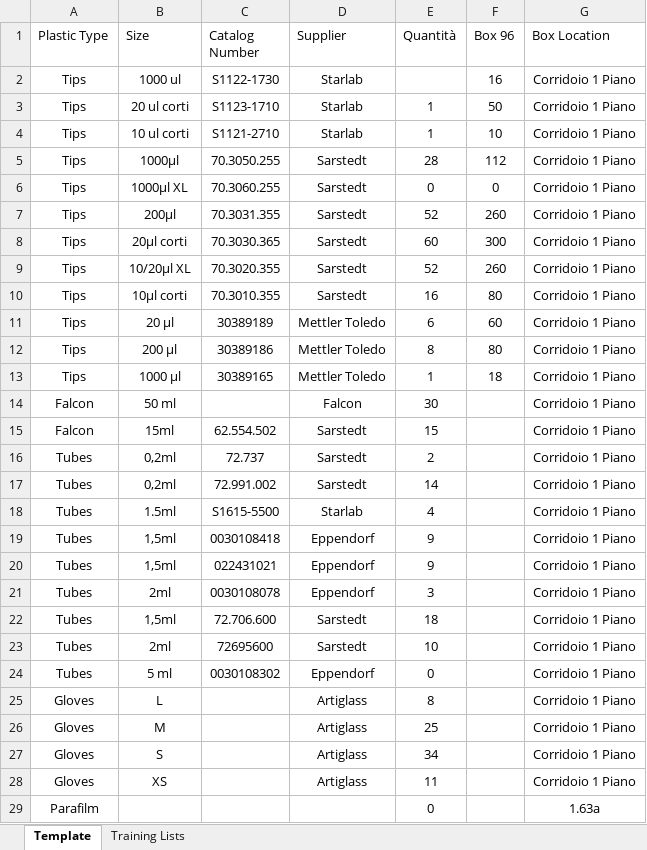
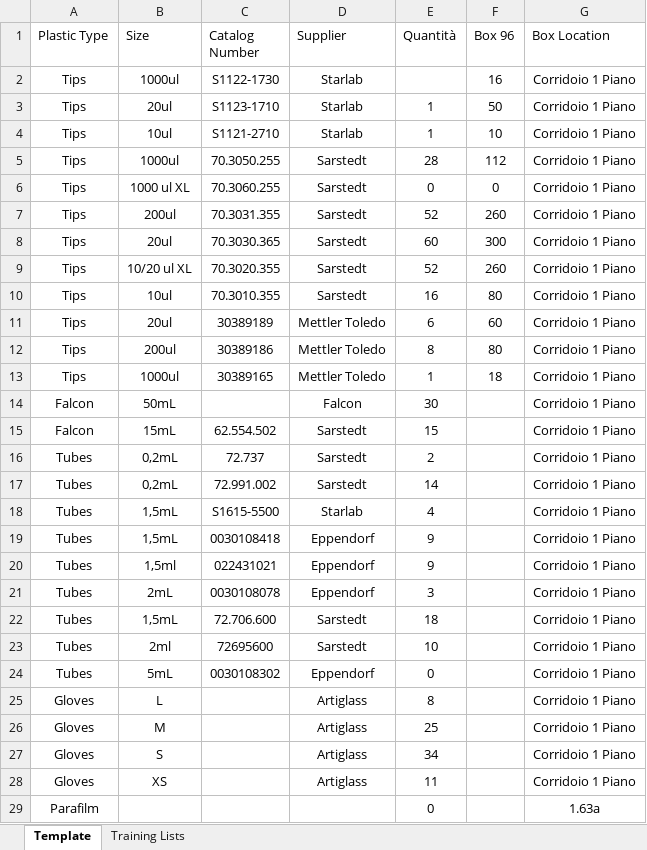
Before and after one commit to FilippoLucchini/MultiPage_DDLAB_Tools, an Excel workbook: Plastics_Database.xlsx, sheet Template, drawn as a sheet; only a part is shown; values as stored, in another font and other column widths than the file's, no borders; the diff names each change by its address in the sheet, - before the commit and + after, or states it on an @@ line.

Commit message:
Add files via upload

```diff
--- a/Plastics_Database.xlsx (sheet Template)
+++ b/Plastics_Database.xlsx (sheet Template)
-B2 (Size): 1000 ul
+B2 (Size): 1000ul
-B3 (Size): 20 ul corti
+B3 (Size): 20ul
-B4 (Size): 10 ul corti
+B4 (Size): 10ul
-B5 (Size): 1000µl
+B5 (Size): 1000ul
-B6 (Size): 1000µl XL
+B6 (Size): 1000 ul XL
-B7 (Size): 200µl
+B7 (Size): 200ul
-B8 (Size): 20µl corti
+B8 (Size): 20ul
-B9 (Size): 10/20µl XL
+B9 (Size): 10/20 ul XL
-B10 (Size): 10µl corti
+B10 (Size): 10ul
-B11 (Size): 20 µl
+B11 (Size): 20ul
-B12 (Size): 200 µl
+B12 (Size): 200ul
-B13 (Size): 1000 µl
+B13 (Size): 1000ul
-B14 (Size): 50 ml
+B14 (Size): 50mL
-B15 (Size): 15ml
+B15 (Size): 15mL
-B16:B17 (Size): 0,2ml
+B16:B17 (Size): 0,2mL
-B18 (Size): 1.5ml
+B18 (Size): 1,5mL
-B19 (Size): 1,5ml
+B19 (Size): 1,5mL
-B21 (Size): 2ml
+B21 (Size): 2mL
-B22 (Size): 1,5ml
+B22 (Size): 1,5mL
-B24 (Size): 5 ml
+B24 (Size): 5mL
```
Also changed, not shown: sheet Training Lists.
